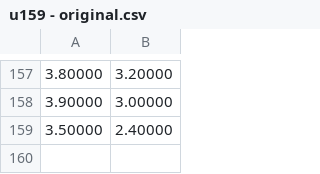
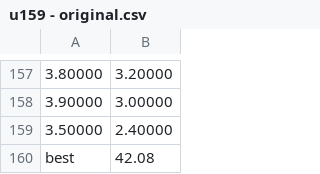
Before and after one commit to Krcivoj/TSP, a CSV file: data/u159 - original.csv, drawn as a sheet; only a part is shown, gaps mark what is left out.

```diff
--- a/data/u159 - original.csv
+++ b/data/u159 - original.csv
@@ -159 +159,2 @@
 3.50000,2.40000
+best,42.08
```
Also changed, not shown: data/u159.csv.
